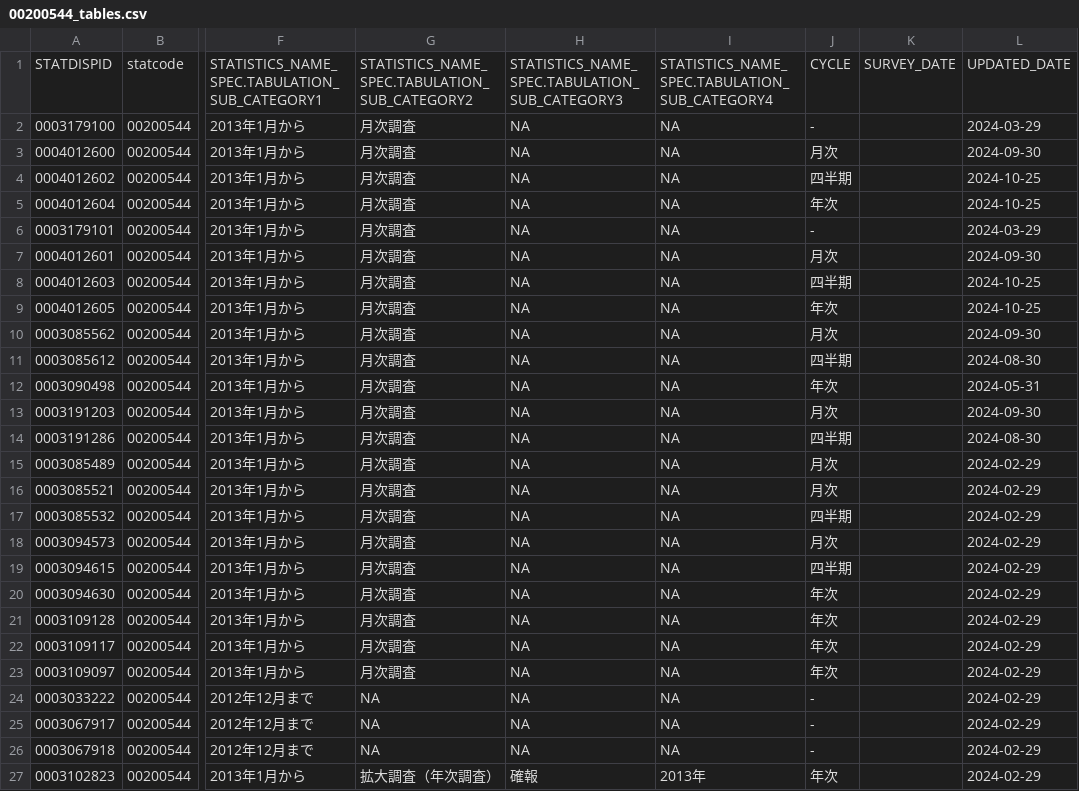
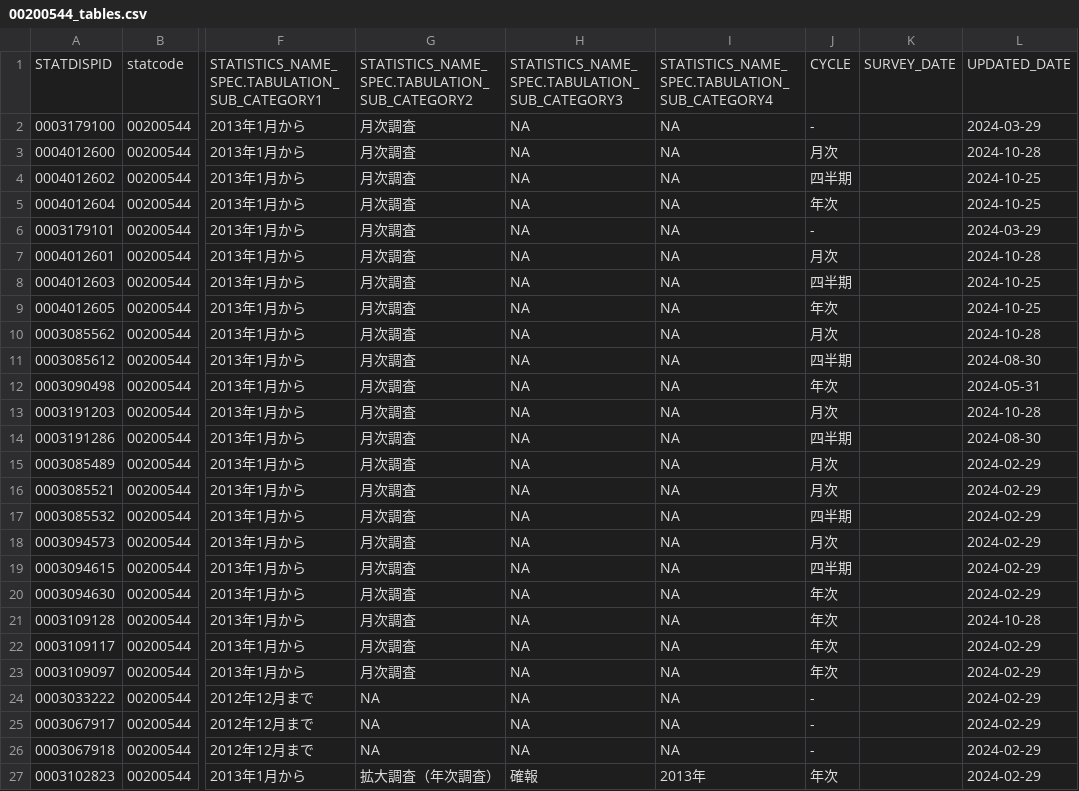
Before and after one commit to tsutomu-nagano/resume, a CSV file: resource/tables/00200544_tables.csv, drawn as a sheet; only a part is shown, gaps mark what is left out; the diff names each change by its address in the sheet, - before the commit and + after, or states it on an @@ line.

```diff
--- a/resource/tables/00200544_tables.csv
+++ b/resource/tables/00200544_tables.csv
-L3: 2024-09-30
+L3: 2024-10-28
-L7: 2024-09-30
+L7: 2024-10-28
-L10: 2024-09-30
+L10: 2024-10-28
-L13: 2024-09-30
+L13: 2024-10-28
-L21: 2024-02-29
+L21: 2024-10-28
```
Also changed, not shown: resource/tables/00250006_tables.csv, resource/tables/00350300_tables.csv, 5 other files.
